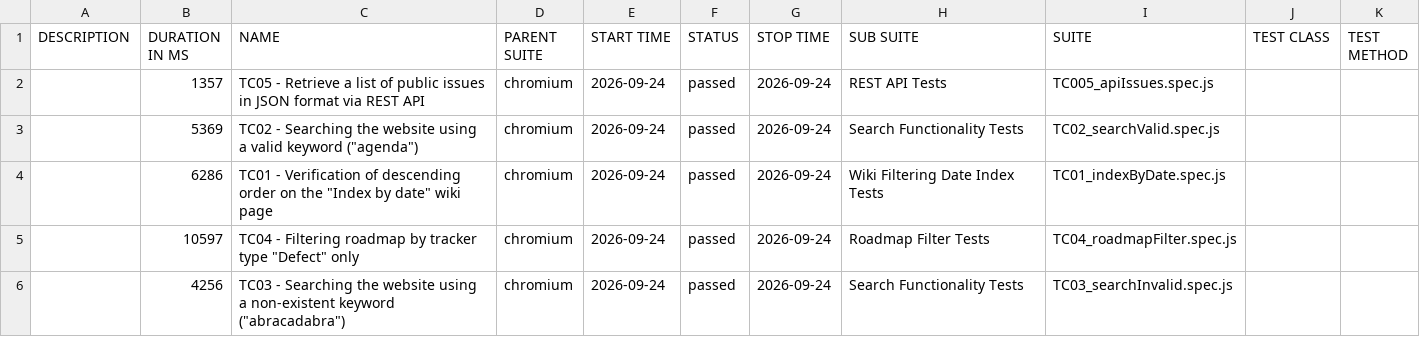
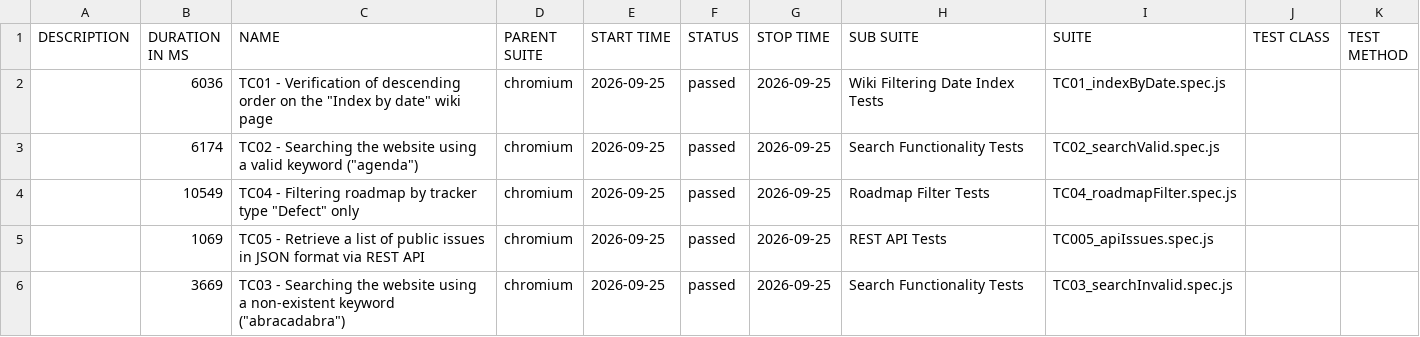
Before and after one commit to VoloshynVolodymyr/redmine-playwright-tests, a CSV file: data/suites.csv, drawn as a sheet.

```diff
--- a/data/suites.csv
+++ b/data/suites.csv
@@ -1,6 +1,6 @@
 "DESCRIPTION","DURATION IN MS","NAME","PARENT SUITE","START TIME","STATUS","STOP TIME","SUB SUITE","SUITE","TEST CLASS","TEST METHOD"
-"","1357","TC05 - Retrieve a list of public issues in JSON format via REST API","chromium","2026-09-24","passed","2026-09-24","REST API Tests","TC005_apiIssues.spec.js","",""
-"","5369","TC02 - Searching the website using a valid keyword (""agenda"")","chromium","2026-09-24","passed","2026-09-24","Search Functionality Tests","TC02_searchValid.spec.js","",""
-"","6286","TC01 - Verification of descending order on the ""Index by date"" wiki page","chromium","2026-09-24","passed","2026-09-24","Wiki Filtering Date Index Tests","TC01_indexByDate.spec.js","",""
-"","10597","TC04 - Filtering roadmap by tracker type ""Defect"" only","chromium","2026-09-24","passed","2026-09-24","Roadmap Filter Tests","TC04_roadmapFilter.spec.js","",""
-"","4256","TC03 - Searching the website using a non-existent keyword (""abracadabra"")","chromium","2026-09-24","passed","2026-09-24","Search Functionality Tests","TC03_searchInvalid.spec.js","",""
+"","6036","TC01 - Verification of descending order on the ""Index by date"" wiki page","chromium","2026-09-25","passed","2026-09-25","Wiki Filtering Date Index Tests","TC01_indexByDate.spec.js","",""
+"","6174","TC02 - Searching the website using a valid keyword (""agenda"")","chromium","2026-09-25","passed","2026-09-25","Search Functionality Tests","TC02_searchValid.spec.js","",""
+"","10549","TC04 - Filtering roadmap by tracker type ""Defect"" only","chromium","2026-09-25","passed","2026-09-25","Roadmap Filter Tests","TC04_roadmapFilter.spec.js","",""
+"","1069","TC05 - Retrieve a list of public issues in JSON format via REST API","chromium","2026-09-25","passed","2026-09-25","REST API Tests","TC005_apiIssues.spec.js","",""
+"","3669","TC03 - Searching the website using a non-existent keyword (""abracadabra"")","chromium","2026-09-25","passed","2026-09-25","Search Functionality Tests","TC03_searchInvalid.spec.js","",""
```
Also changed, not shown: 30 other files.
